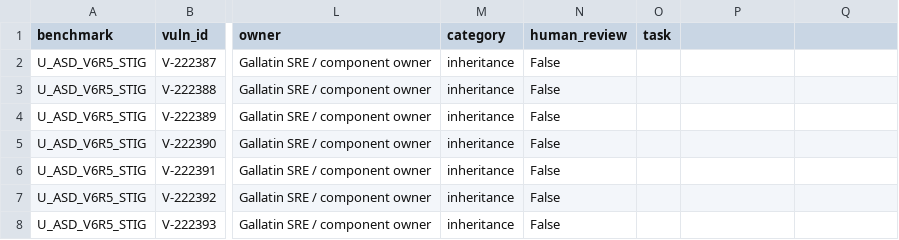
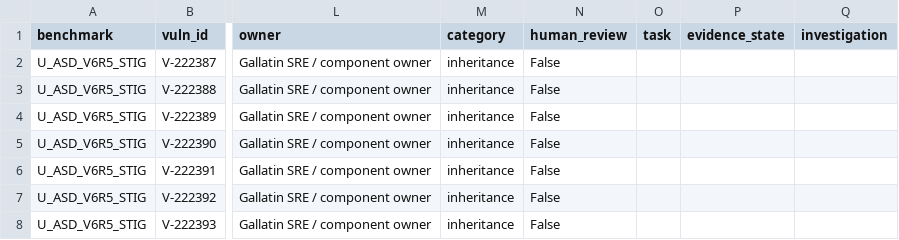
Before and after one commit to gallatinai/horizon-stig, a CSV file: mpn/review/pass-1.csv, drawn as a sheet; only a part is shown, gaps mark what is left out; the diff names each change by its address in the sheet, - before the commit and + after, or states it on an @@ line.

Commit message:
Investigate UDS and application evidence for all STIG recommendations

```diff
--- a/mpn/review/pass-1.csv
+++ b/mpn/review/pass-1.csv
-P1: (empty)
+P1: evidence_state
-Q1: (empty)
+Q1: investigation
```
Also changed, not shown: mpn/review/human-review.csv, 42 other files.
